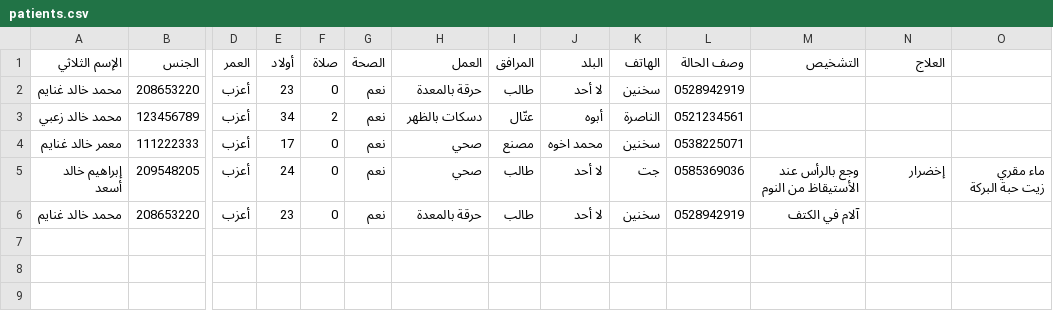
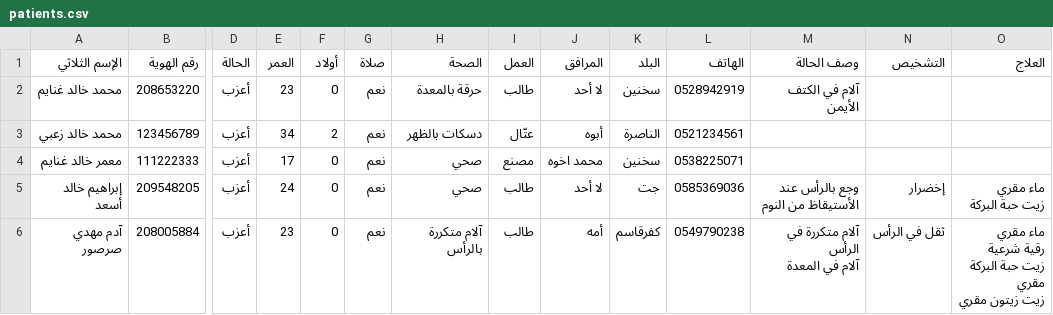
Before and after one commit to MohammadKhGh99/PatientsData-PythonVersion, a CSV file: المعالجة/patients.csv, drawn as a sheet; only a part is shown, gaps mark what is left out; removed rows and columns are numbered as before the commit, all else as after; rows hold the shown columns only; ↵ is a line break in a cell; the diff names each change by its address in the sheet, - before the commit and + after, or states it on an @@ line.

Commit message:
Saving Handled, Data Appearing Handled, now converting to exe...

```diff
--- a/المعالجة/patients.csv
+++ b/المعالجة/patients.csv
-row 1: الإسم الثلاثي | الجنس | العمر | أولاد | صلاة | الصحة | العمل | المرافق | البلد | الهاتف | وصف الحالة | التشخيص | العلاج
+row 1: الإسم الثلاثي | رقم الهوية | الحالة | العمر | أولاد | صلاة | الصحة | العمل | المرافق | البلد | الهاتف | وصف الحالة | التشخيص | العلاج
-M2: (empty)
+M2: آلام في الكتف الأيمن
-row 6: محمد خالد غنايم | 208653220 | أعزب | 23 | 0 | نعم | حرقة بالمعدة | طالب | لا أحد | سخنين | 0528942919 | آلام في الكتف
+row 6: آدم مهدي صرصور | 208005884 | أعزب | 23 | 0 | نعم | آلام متكررة بالرأس | طالب | أمه | كفرقاسم | 0549790238 | آلام متكررة في الرأس ↵ آلام في المعدة | ثقل في الرأس | ماء مقري ↵ رقية شرعية ↵ زيت حبة البركة مقري ↵ زيت زيتون مقري
```
Also changed, not shown: 3 other files.
